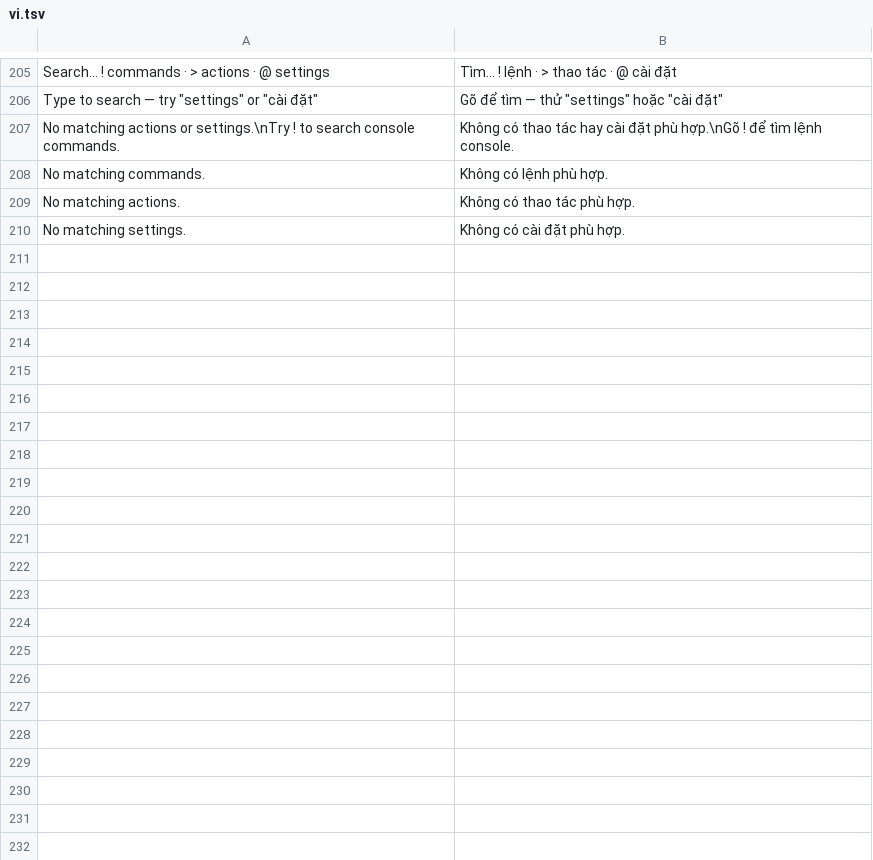
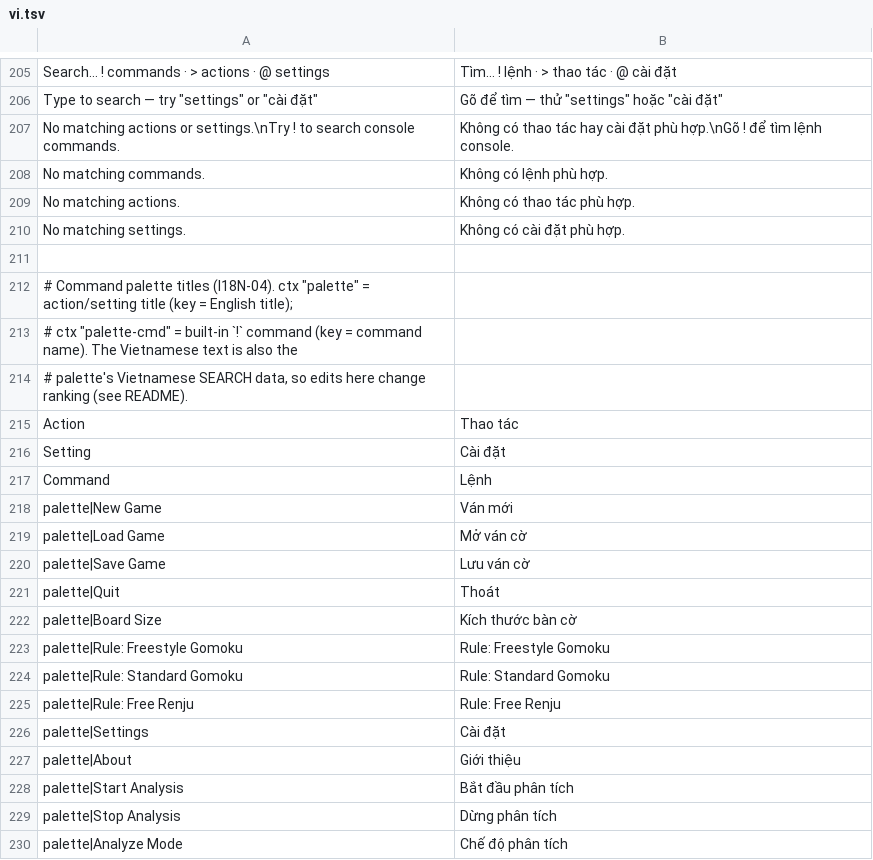
Before and after one commit to nguyencongminh090/RANLS, a TSV file: src/resources/lang/vi.tsv, drawn as a sheet; only a part is shown, gaps mark what is left out; the diff covers the shown part only.

```diff
--- a/src/resources/lang/vi.tsv
+++ b/src/resources/lang/vi.tsv
@@ -210 +210,21 @@ No matching actions.	Không có thao tác phù hợp.
 No matching settings.	Không có cài đặt phù hợp.
+
+# Command palette titles (I18N-04). ctx "palette" = action/setting title (key = English title);
+# ctx "palette-cmd" = built-in `!` command (key = command name). The Vietnamese text is also the
+# palette's Vietnamese SEARCH data, so edits here change ranking (see README).
+Action	Thao tác
+Setting	Cài đặt
+Command	Lệnh
+palette|New Game	Ván mới
+palette|Load Game	Mở ván cờ
+palette|Save Game	Lưu ván cờ
+palette|Quit	Thoát
+palette|Board Size	Kích thước bàn cờ
+palette|Rule: Freestyle Gomoku	Rule: Freestyle Gomoku
+palette|Rule: Standard Gomoku	Rule: Standard Gomoku
+palette|Rule: Free Renju	Rule: Free Renju
+palette|Settings	Cài đặt
+palette|About	Giới thiệu
+palette|Start Analysis	Bắt đầu phân tích
+palette|Stop Analysis	Dừng phân tích
+palette|Analyze Mode	Chế độ phân tích
```
Also changed, not shown: 49 added rows and 1 edited cell elsewhere in this file, 18 other files.
